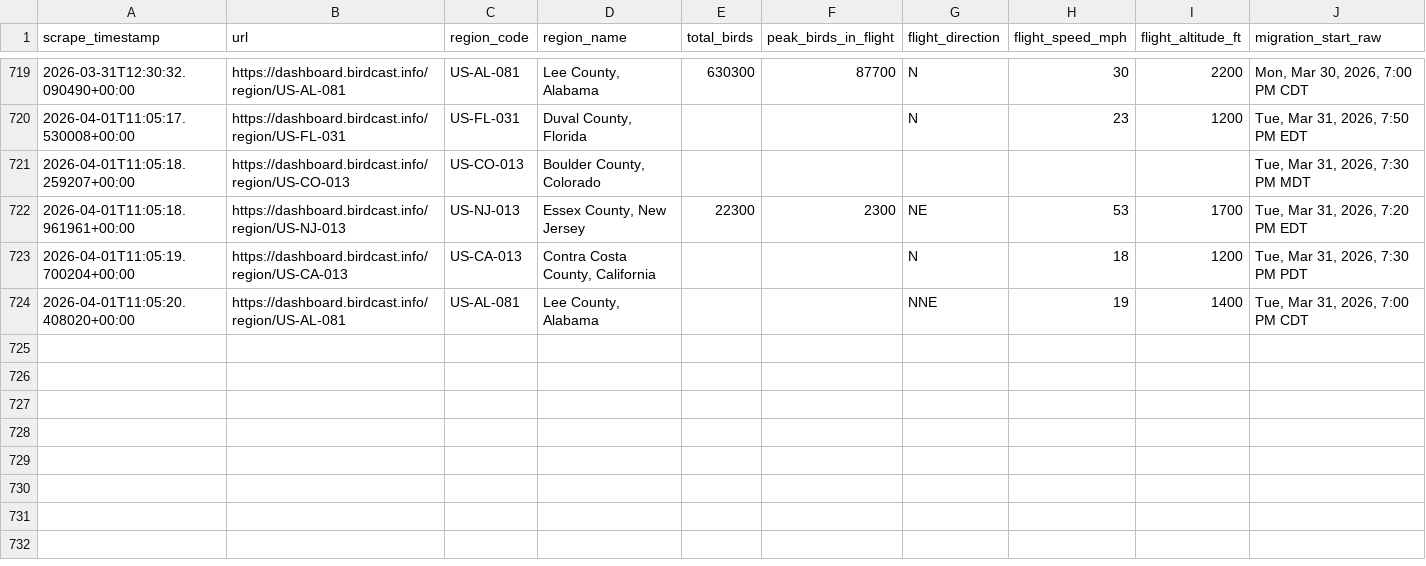
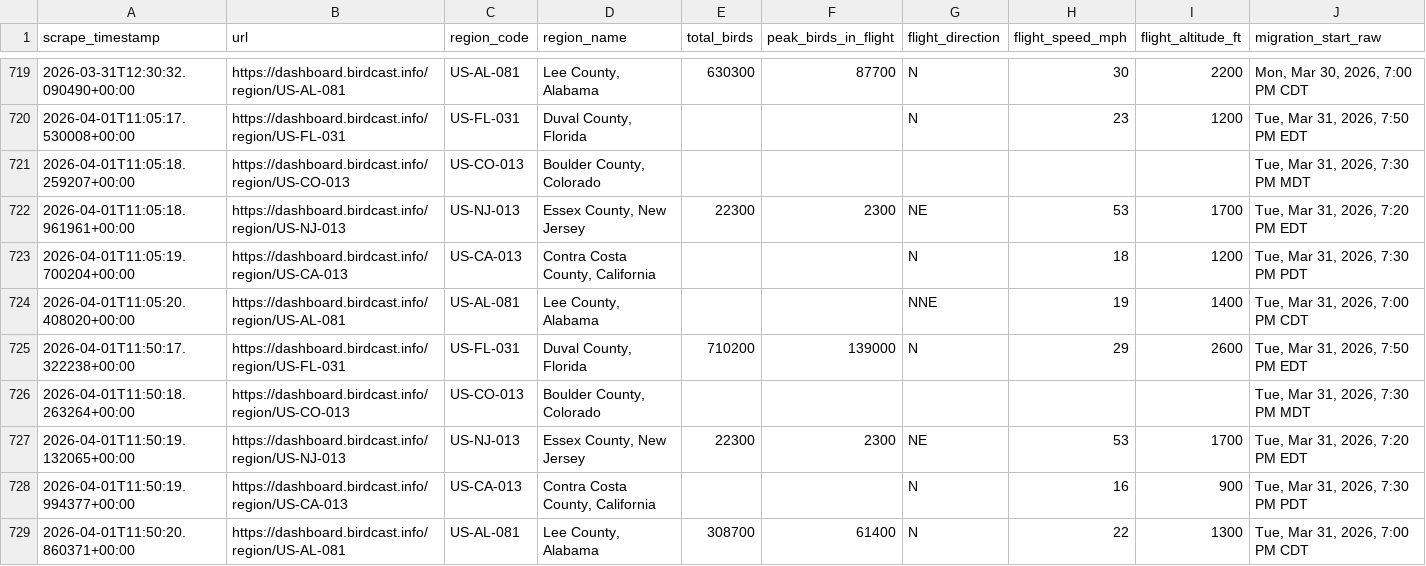
Before and after one commit to david-j-cox/backyard-ecology, a CSV file: data/birdcast_data.csv, drawn as a sheet; only a part is shown, gaps mark what is left out; rows hold the shown columns only; the diff names each change by its address in the sheet, - before the commit and + after, or states it on an @@ line.

```diff
--- a/data/birdcast_data.csv
+++ b/data/birdcast_data.csv
+row 725: 2026-04-01T11:50:17.322238+00:00 | https://dashboard.birdcast.info/region/US-FL-031 | US-FL-031 | Duval County, Florida | 710200 | 139000 | N | 29 | 2600 | Tue, Mar 31, 2026, 7:50 PM EDT
+row 726: 2026-04-01T11:50:18.263264+00:00 | https://dashboard.birdcast.info/region/US-CO-013 | US-CO-013 | Boulder County, Colorado |  |  |  |  |  | Tue, Mar 31, 2026, 7:30 PM MDT
+row 727: 2026-04-01T11:50:19.132065+00:00 | https://dashboard.birdcast.info/region/US-NJ-013 | US-NJ-013 | Essex County, New Jersey | 22300 | 2300 | NE | 53 | 1700 | Tue, Mar 31, 2026, 7:20 PM EDT
+row 728: 2026-04-01T11:50:19.994377+00:00 | https://dashboard.birdcast.info/region/US-CA-013 | US-CA-013 | Contra Costa County, California |  |  | N | 16 | 900 | Tue, Mar 31, 2026, 7:30 PM PDT
+row 729: 2026-04-01T11:50:20.860371+00:00 | https://dashboard.birdcast.info/region/US-AL-081 | US-AL-081 | Lee County, Alabama | 308700 | 61400 | N | 22 | 1300 | Tue, Mar 31, 2026, 7:00 PM CDT
```
Also changed, not shown: 9 other files.
